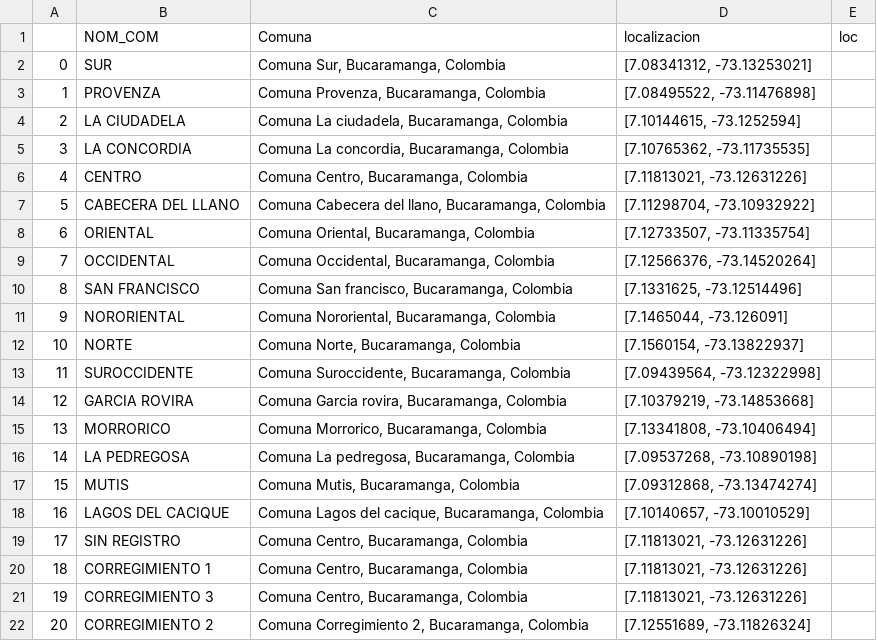
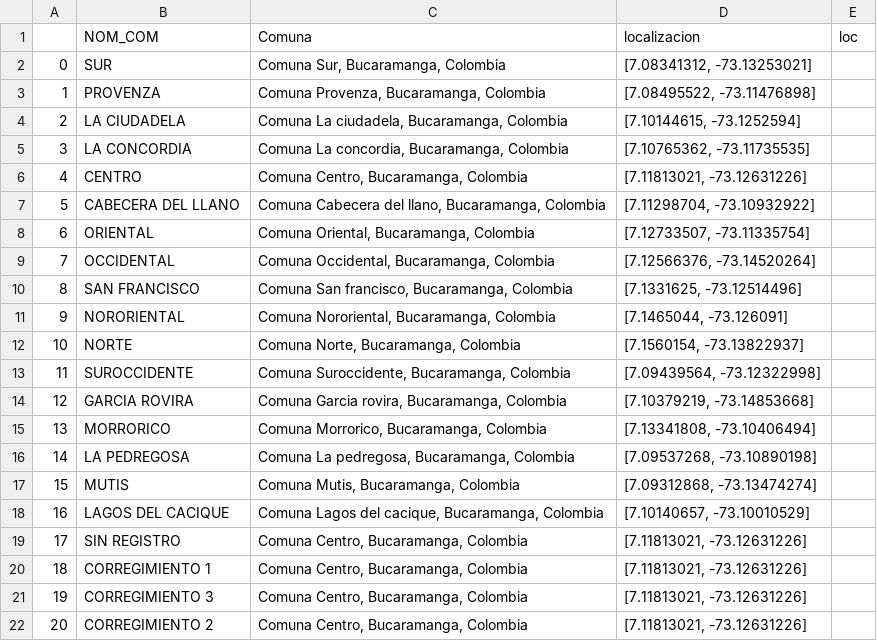
Before and after one commit to adiacla/bigdata, a CSV file: ubicacion_comuna.csv, drawn as a sheet.

Commit message:
Add files via upload

```diff
--- a/ubicacion_comuna.csv
+++ b/ubicacion_comuna.csv
@@ -21,2 +21,2 @@
 19,CORREGIMIENTO 3,"Comuna Centro, Bucaramanga, Colombia","[7.11813021, -73.12631226]",
-20,CORREGIMIENTO 2,"Comuna Corregimiento 2, Bucaramanga, Colombia","[7.12551689, -73.11826324]",
+20,CORREGIMIENTO 2,"Comuna Centro, Bucaramanga, Colombia","[7.11813021, -73.12631226]",
```
